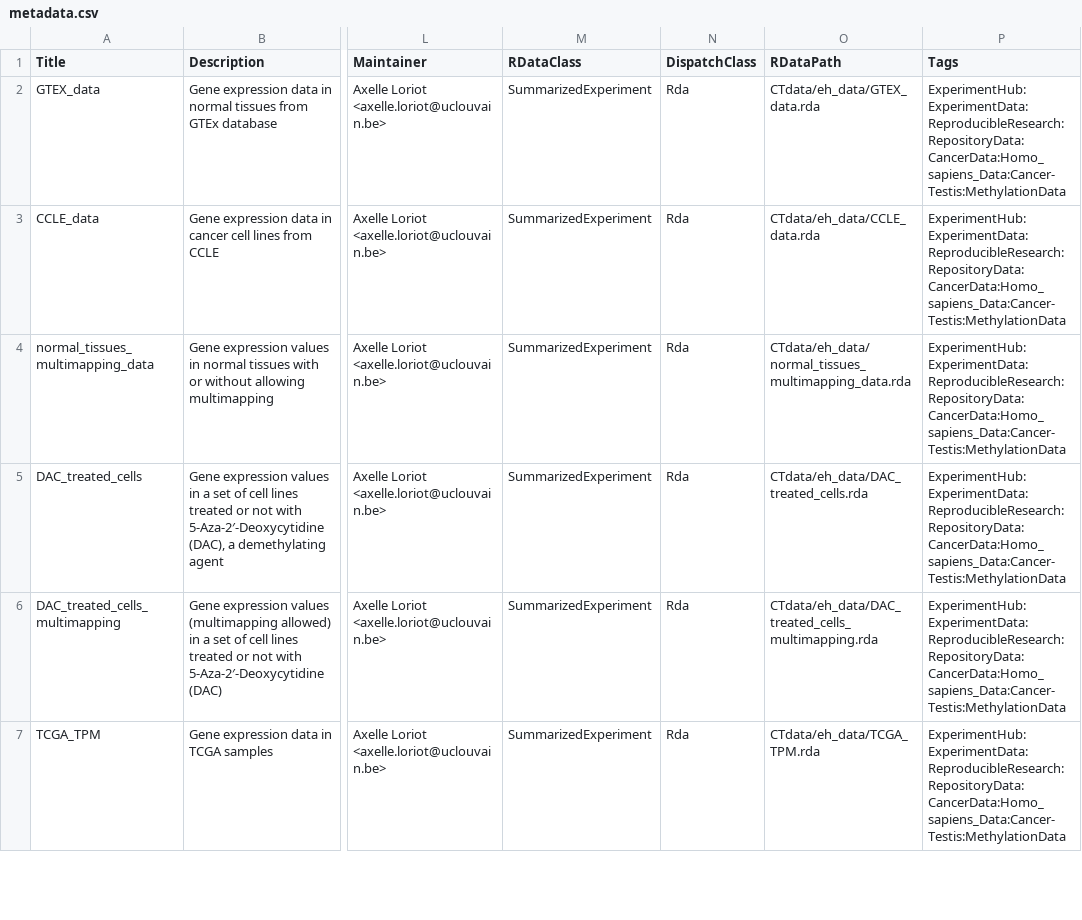
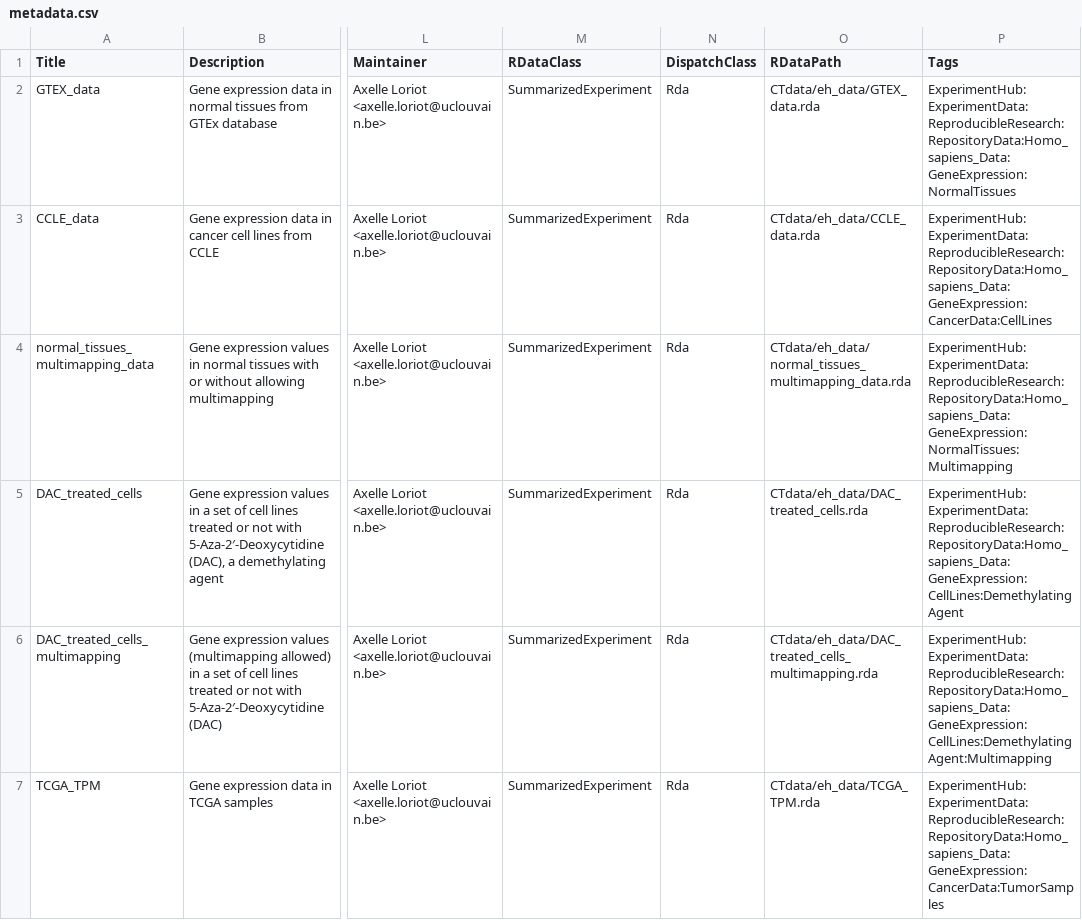
Before and after one commit to UCLouvain-CBIO/CTdata, a CSV file: inst/extdata/metadata.csv, drawn as a sheet; only a part is shown, gaps mark what is left out; the diff covers the shown part only; the diff names each change by its address in the sheet, - before the commit and + after, or states it on an @@ line.

Commit message:
Updated metadata tags

```diff
--- a/inst/extdata/metadata.csv
+++ b/inst/extdata/metadata.csv
-P2 (Tags): ExperimentHub:ExperimentData:ReproducibleResearch:RepositoryData:CancerData:Homo_sapiens_Data:Cancer-Testis:MethylationData
+P2 (Tags): ExperimentHub:ExperimentData:ReproducibleResearch:RepositoryData:Homo_sapiens_Data:GeneExpression:NormalTissues
-P3 (Tags): ExperimentHub:ExperimentData:ReproducibleResearch:RepositoryData:CancerData:Homo_sapiens_Data:Cancer-Testis:MethylationData
+P3 (Tags): ExperimentHub:ExperimentData:ReproducibleResearch:RepositoryData:Homo_sapiens_Data:GeneExpression:CancerData:CellLines
-P4 (Tags): ExperimentHub:ExperimentData:ReproducibleResearch:RepositoryData:CancerData:Homo_sapiens_Data:Cancer-Testis:MethylationData
+P4 (Tags): ExperimentHub:ExperimentData:ReproducibleResearch:RepositoryData:Homo_sapiens_Data:GeneExpression:NormalTissues:Multimapping
-P5 (Tags): ExperimentHub:ExperimentData:ReproducibleResearch:RepositoryData:CancerData:Homo_sapiens_Data:Cancer-Testis:MethylationData
+P5 (Tags): ExperimentHub:ExperimentData:ReproducibleResearch:RepositoryData:Homo_sapiens_Data:GeneExpression:CellLines:DemethylatingAgent
-P6 (Tags): ExperimentHub:ExperimentData:ReproducibleResearch:RepositoryData:CancerData:Homo_sapiens_Data:Cancer-Testis:MethylationData
+P6 (Tags): ExperimentHub:ExperimentData:ReproducibleResearch:RepositoryData:Homo_sapiens_Data:GeneExpression:CellLines:DemethylatingAgent:Multimapping
-P7 (Tags): ExperimentHub:ExperimentData:ReproducibleResearch:RepositoryData:CancerData:Homo_sapiens_Data:Cancer-Testis:MethylationData
+P7 (Tags): ExperimentHub:ExperimentData:ReproducibleResearch:RepositoryData:Homo_sapiens_Data:GeneExpression:CancerData:TumorSamples
```
Also changed, not shown: 5 edited cells elsewhere in this file, 1 other file.
